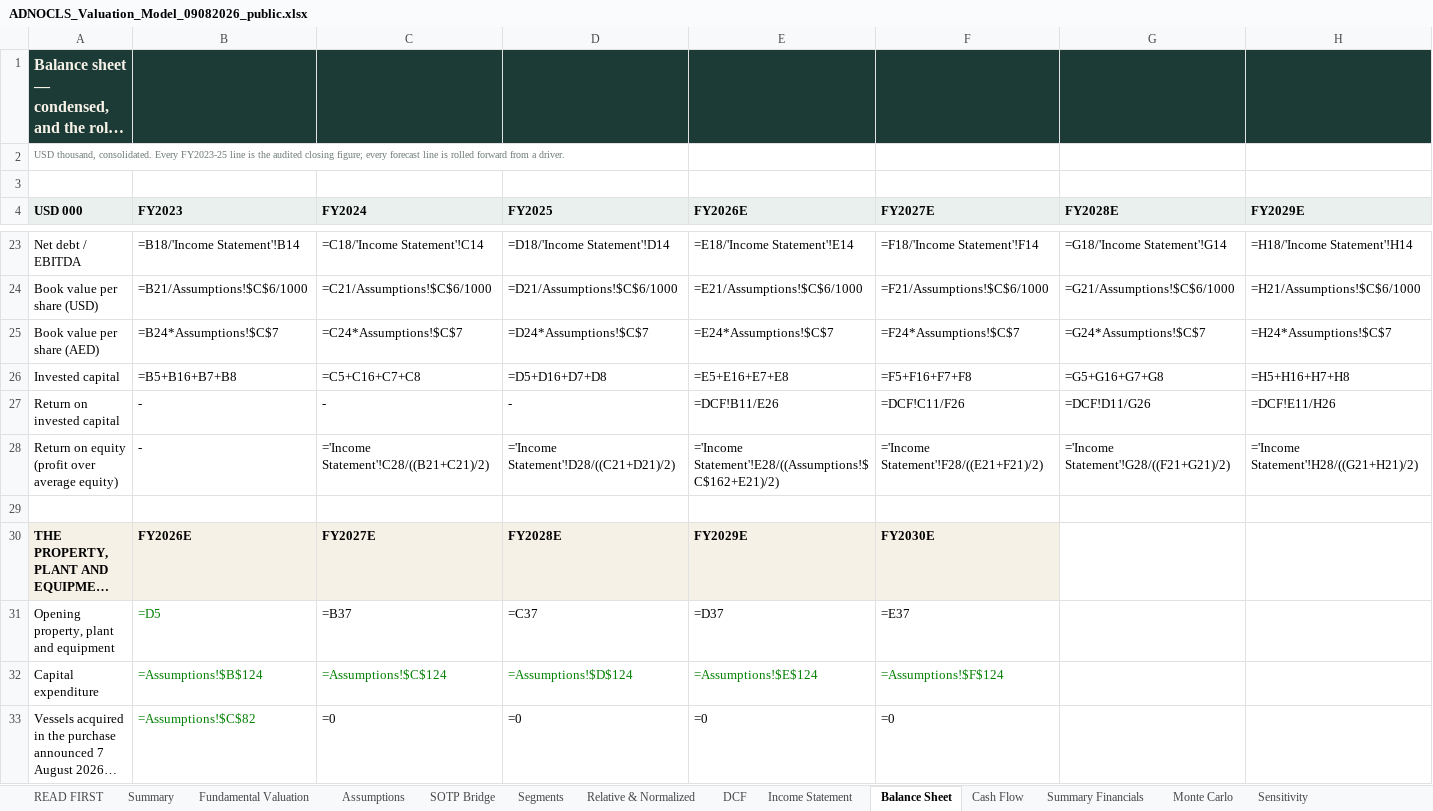
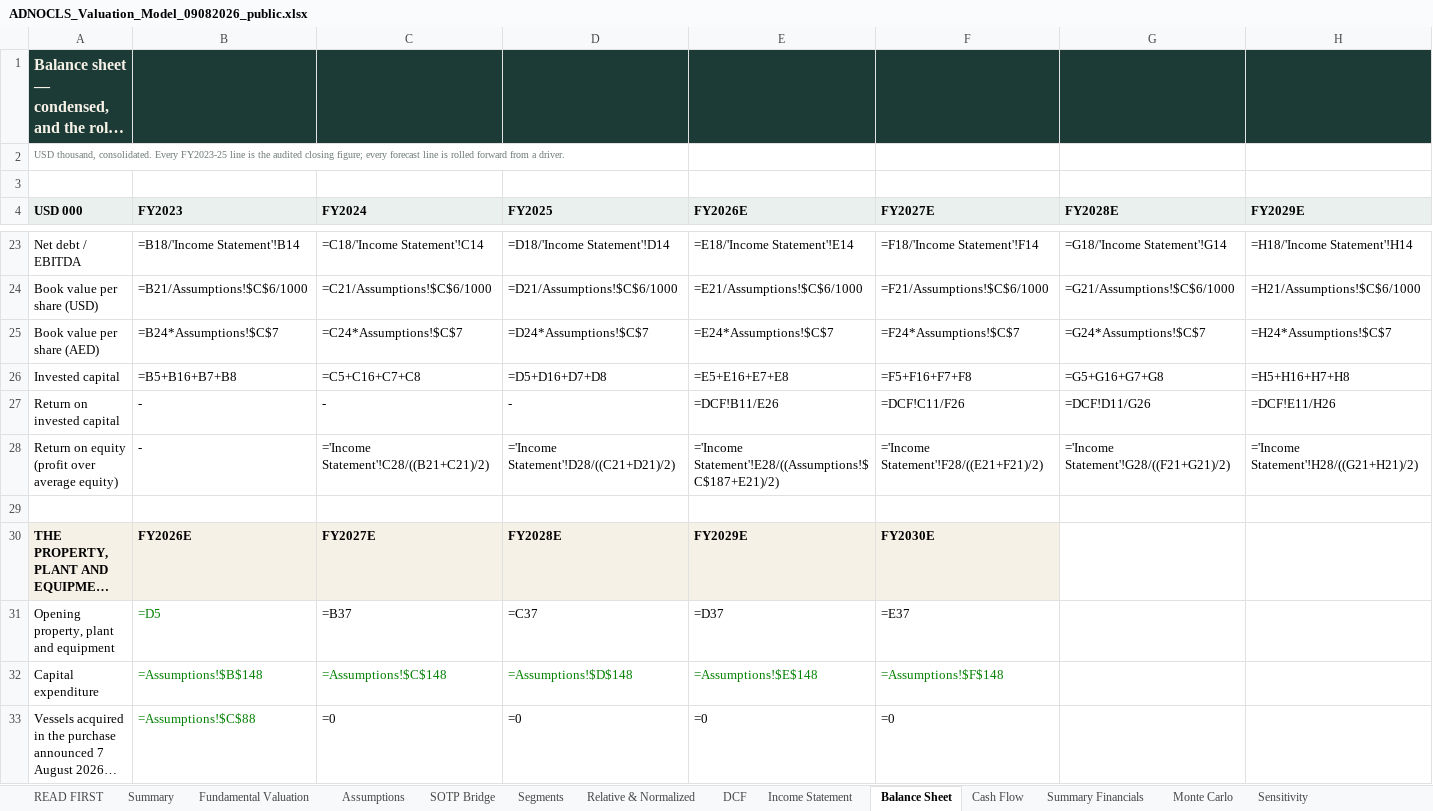
Before and after one commit to sherifomarsaleh/testahil, an Excel workbook: engine/adnocls_study/ADNOCLS_Valuation_Model_09082026_public.xlsx, sheet Balance Sheet, drawn as a sheet; only a part is shown, gaps mark what is left out; long unchanged cells end in …; values as stored, in another font and other column widths than the file's, no borders; formulas without a stored value are shown as written; the diff covers the shown part only; the diff names each change by its address in the sheet, - before the commit and + after, or states it on an @@ line.

```diff
--- a/engine/adnocls_study/ADNOCLS_Valuation_Model_09082026_public.xlsx (sheet Balance Sheet)
+++ b/engine/adnocls_study/ADNOCLS_Valuation_Model_09082026_public.xlsx (sheet Balance Sheet)
-E28 (FY2026E): ='Income Statement'!E28/((Assumptions!$C$162+E21)/2)
+E28 (FY2026E): ='Income Statement'!E28/((Assumptions!$C$187+E21)/2)
-B32 (FY2023): =Assumptions!$B$124
+B32 (FY2023): =Assumptions!$B$148
-C32 (FY2024): =Assumptions!$C$124
+C32 (FY2024): =Assumptions!$C$148
-D32 (FY2025): =Assumptions!$D$124
+D32 (FY2025): =Assumptions!$D$148
-E32 (FY2026E): =Assumptions!$E$124
+E32 (FY2026E): =Assumptions!$E$148
-F32 (FY2027E): =Assumptions!$F$124
+F32 (FY2027E): =Assumptions!$F$148
-B33 (FY2023): =Assumptions!$C$82
+B33 (FY2023): =Assumptions!$C$88
```
Also changed, not shown: 83 edited cells elsewhere in this sheet, sheet Segments, sheet Assumptions, sheet DCF, sheet Relative & Normalized, sheet Sensitivity, sheet SOTP Bridge, 6 more sheets, 10 other files.
